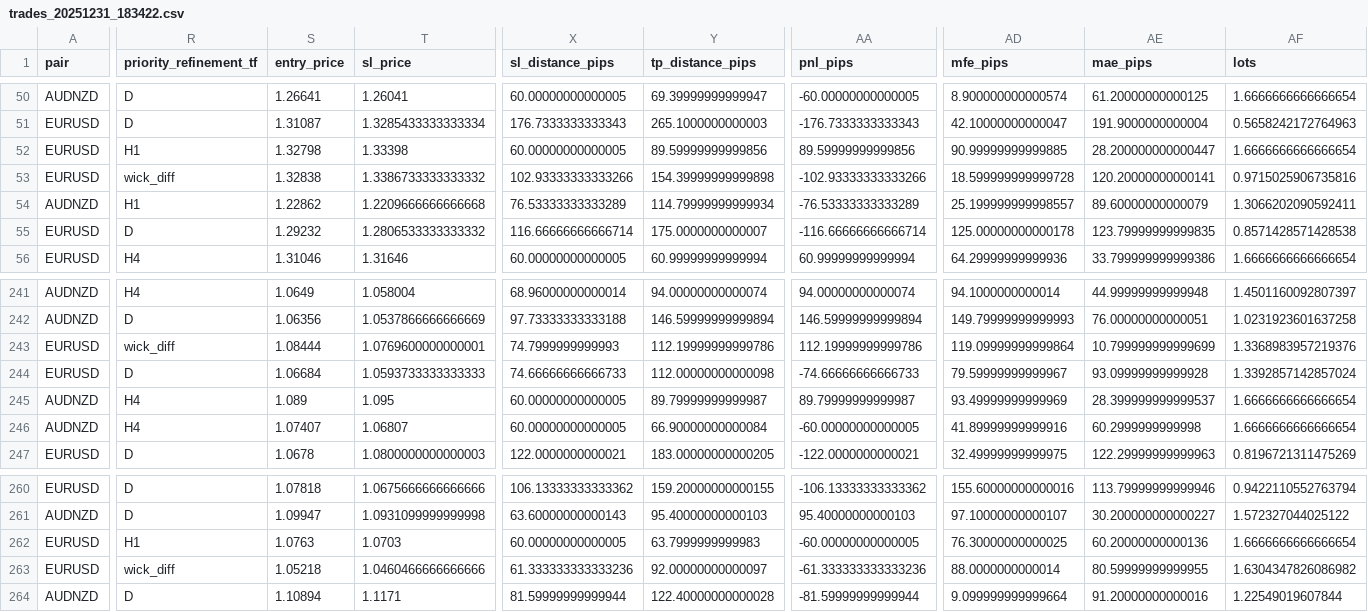
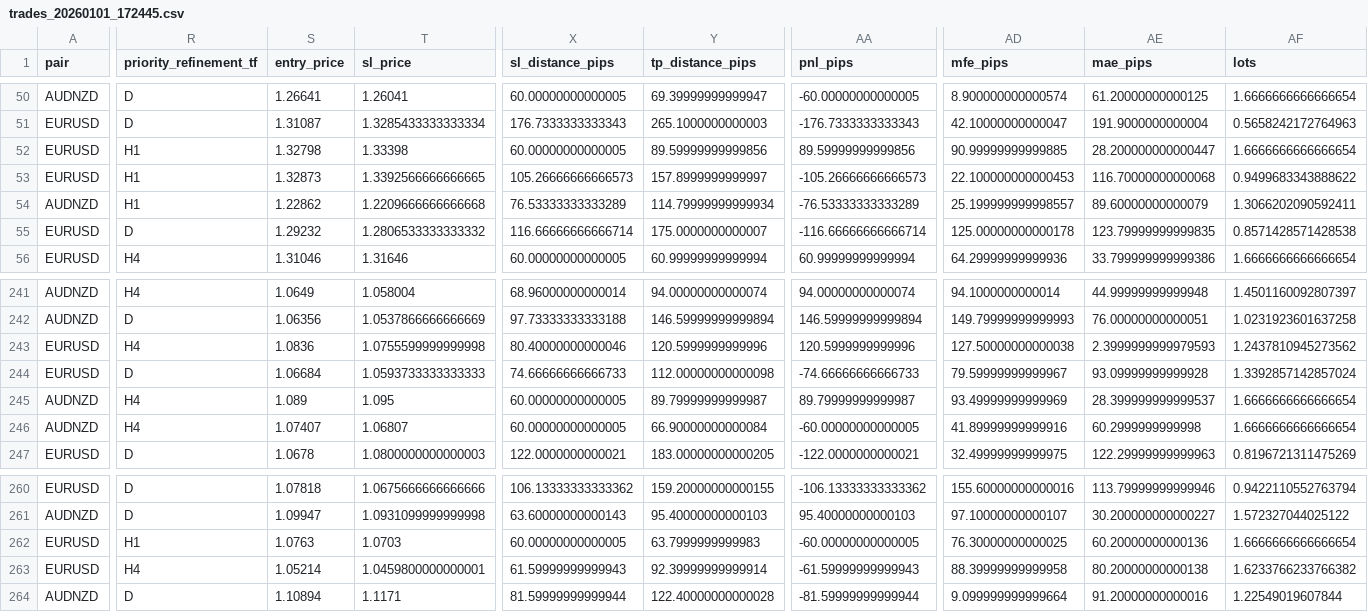
Before and after one commit to Carv1n/Model_3_Backtest, a CSV file: Backtest/01_test/02_W_test/01_test/results/trades_20260101_172445.csv (was Backtest/01_test/02_W_test/01_test/results/trades_20251231_183422.csv), drawn as a sheet; only a part is shown, gaps mark what is left out; the diff covers the shown part only; the diff names each change by its address in the sheet, - before the commit and + after, or states it on an @@ line.

```diff
--- a/Backtest/01_test/02_W_test/01_test/results/trades_20251231_183422.csv
+++ b/Backtest/01_test/02_W_test/01_test/results/trades_20260101_172445.csv
-R53 (priority_refinement_tf): wick_diff
+R53 (priority_refinement_tf): H1
-S53 (entry_price): 1.32838
+S53 (entry_price): 1.32873
-T53 (sl_price): 1.3386733333333332
+T53 (sl_price): 1.3392566666666665
-X53 (sl_distance_pips): 102.93333333333266
+X53 (sl_distance_pips): 105.26666666666573
-Y53 (tp_distance_pips): 154.39999999999898
+Y53 (tp_distance_pips): 157.8999999999997
-AA53 (pnl_pips): -102.93333333333266
+AA53 (pnl_pips): -105.26666666666573
-AD53 (mfe_pips): 18.599999999999728
+AD53 (mfe_pips): 22.100000000000453
-AE53 (mae_pips): 120.20000000000141
+AE53 (mae_pips): 116.70000000000068
-AF53 (lots): 0.9715025906735816
+AF53 (lots): 0.9499683343888622
-R243 (priority_refinement_tf): wick_diff
+R243 (priority_refinement_tf): H4
-S243 (entry_price): 1.08444
+S243 (entry_price): 1.0836
-T243 (sl_price): 1.0769600000000001
+T243 (sl_price): 1.0755599999999998
-X243 (sl_distance_pips): 74.7999999999993
+X243 (sl_distance_pips): 80.40000000000046
-Y243 (tp_distance_pips): 112.19999999999786
+Y243 (tp_distance_pips): 120.5999999999996
-AA243 (pnl_pips): 112.19999999999786
+AA243 (pnl_pips): 120.5999999999996
-AD243 (mfe_pips): 119.09999999999864
+AD243 (mfe_pips): 127.50000000000038
-AE243 (mae_pips): 10.799999999999699
+AE243 (mae_pips): 2.3999999999979593
-AF243 (lots): 1.3368983957219376
+AF243 (lots): 1.2437810945273562
-R263 (priority_refinement_tf): wick_diff
+R263 (priority_refinement_tf): H4
-S263 (entry_price): 1.05218
+S263 (entry_price): 1.05214
-T263 (sl_price): 1.0460466666666666
+T263 (sl_price): 1.0459800000000001
-X263 (sl_distance_pips): 61.333333333333236
+X263 (sl_distance_pips): 61.59999999999943
-Y263 (tp_distance_pips): 92.00000000000097
+Y263 (tp_distance_pips): 92.39999999999914
-AA263 (pnl_pips): -61.333333333333236
+AA263 (pnl_pips): -61.59999999999943
-AD263 (mfe_pips): 88.0000000000014
+AD263 (mfe_pips): 88.39999999999958
-AE263 (mae_pips): 80.59999999999955
+AE263 (mae_pips): 80.20000000000138
-AF263 (lots): 1.6304347826086982
+AF263 (lots): 1.6233766233766382
```
Also changed, not shown: 89 edited cells elsewhere in this file, 27 other files.
